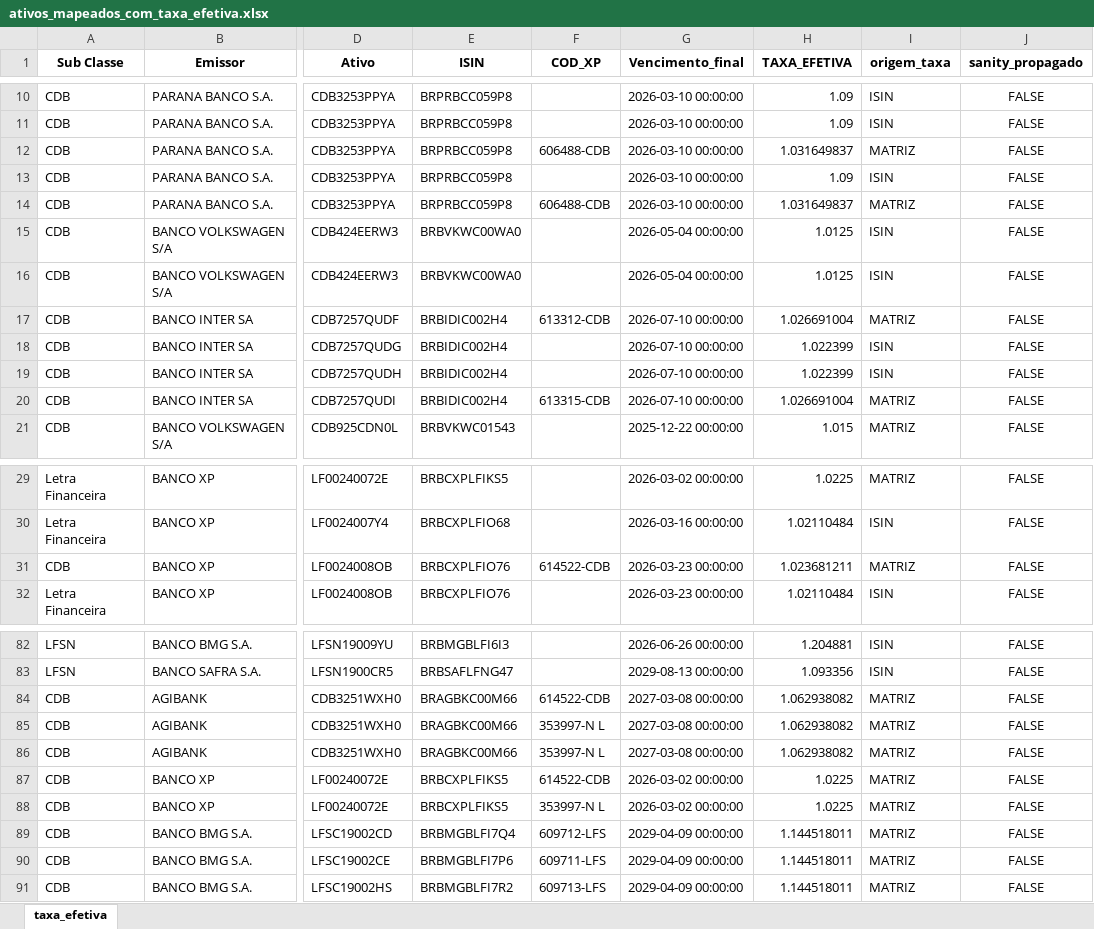
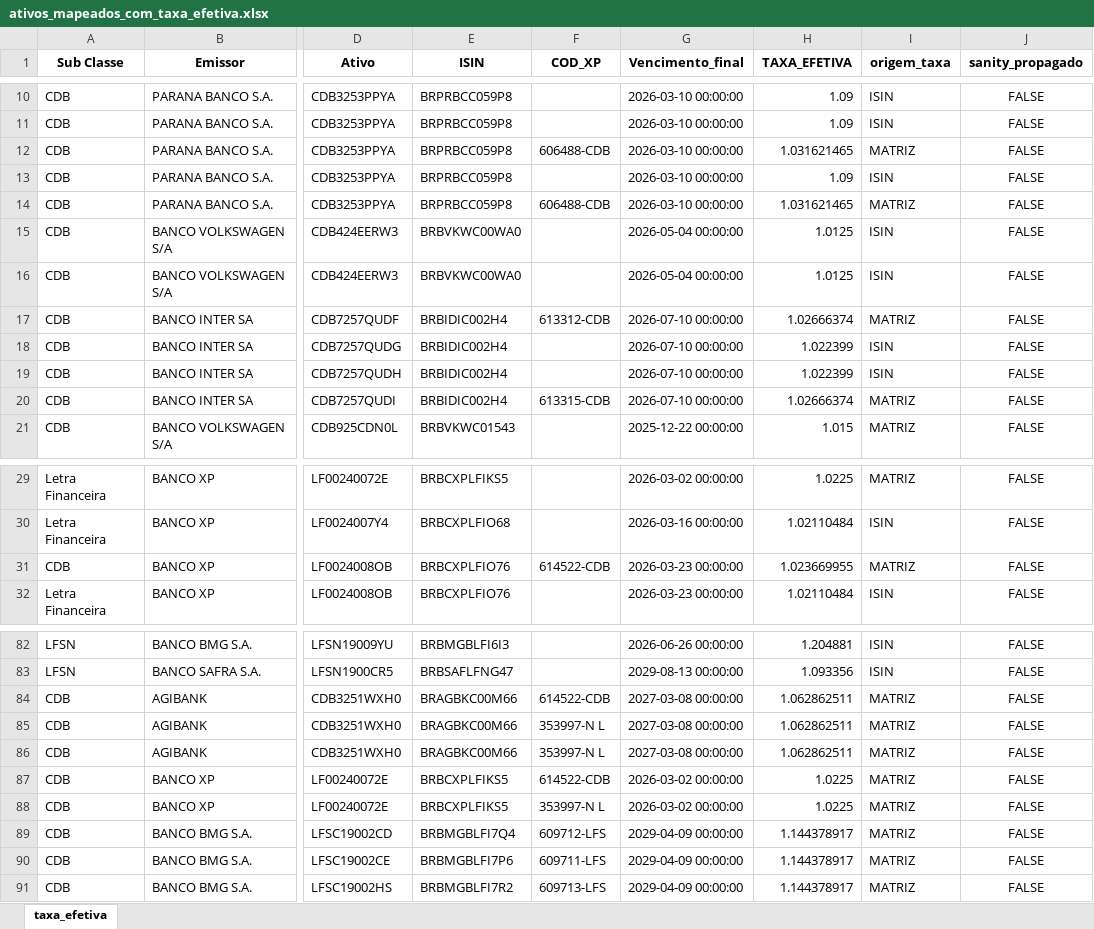
Before and after one commit to AFINVEST/Projeto-Hedge-CDI, an Excel workbook: Dados/ativos_mapeados_com_taxa_efetiva.xlsx, sheet taxa_efetiva, drawn as a sheet; only a part is shown, gaps mark what is left out; values as stored, in another font and other column widths than the file's, no borders; the diff covers the shown part only; the diff names each change by its address in the sheet, - before the commit and + after, or states it on an @@ line.

```diff
--- a/Dados/ativos_mapeados_com_taxa_efetiva.xlsx (sheet taxa_efetiva)
+++ b/Dados/ativos_mapeados_com_taxa_efetiva.xlsx (sheet taxa_efetiva)
-H12 (TAXA_EFETIVA): 1.031649837
+H12 (TAXA_EFETIVA): 1.031621465
-H14 (TAXA_EFETIVA): 1.031649837
+H14 (TAXA_EFETIVA): 1.031621465
-H17 (TAXA_EFETIVA): 1.026691004
+H17 (TAXA_EFETIVA): 1.02666374
-H20 (TAXA_EFETIVA): 1.026691004
+H20 (TAXA_EFETIVA): 1.02666374
-H31 (TAXA_EFETIVA): 1.023681211
+H31 (TAXA_EFETIVA): 1.023669955
-H84:H86 (TAXA_EFETIVA): 1.062938082
+H84:H86 (TAXA_EFETIVA): 1.062862511
-H89:H91 (TAXA_EFETIVA): 1.144518011
+H89:H91 (TAXA_EFETIVA): 1.144378917
```
Also changed, not shown: 12 edited cells elsewhere in this sheet, Dados/ativos_mapeados_para_controle.xlsx, 1 other file.
